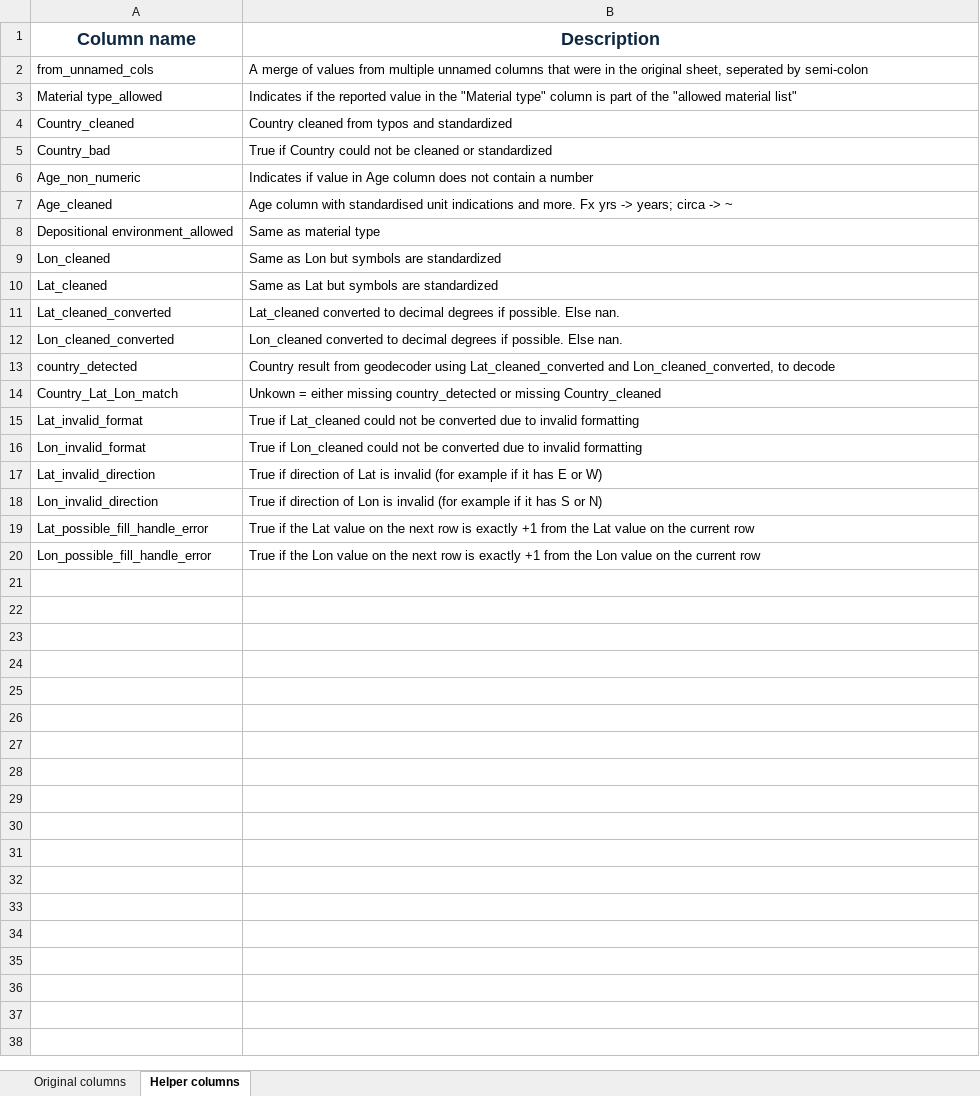
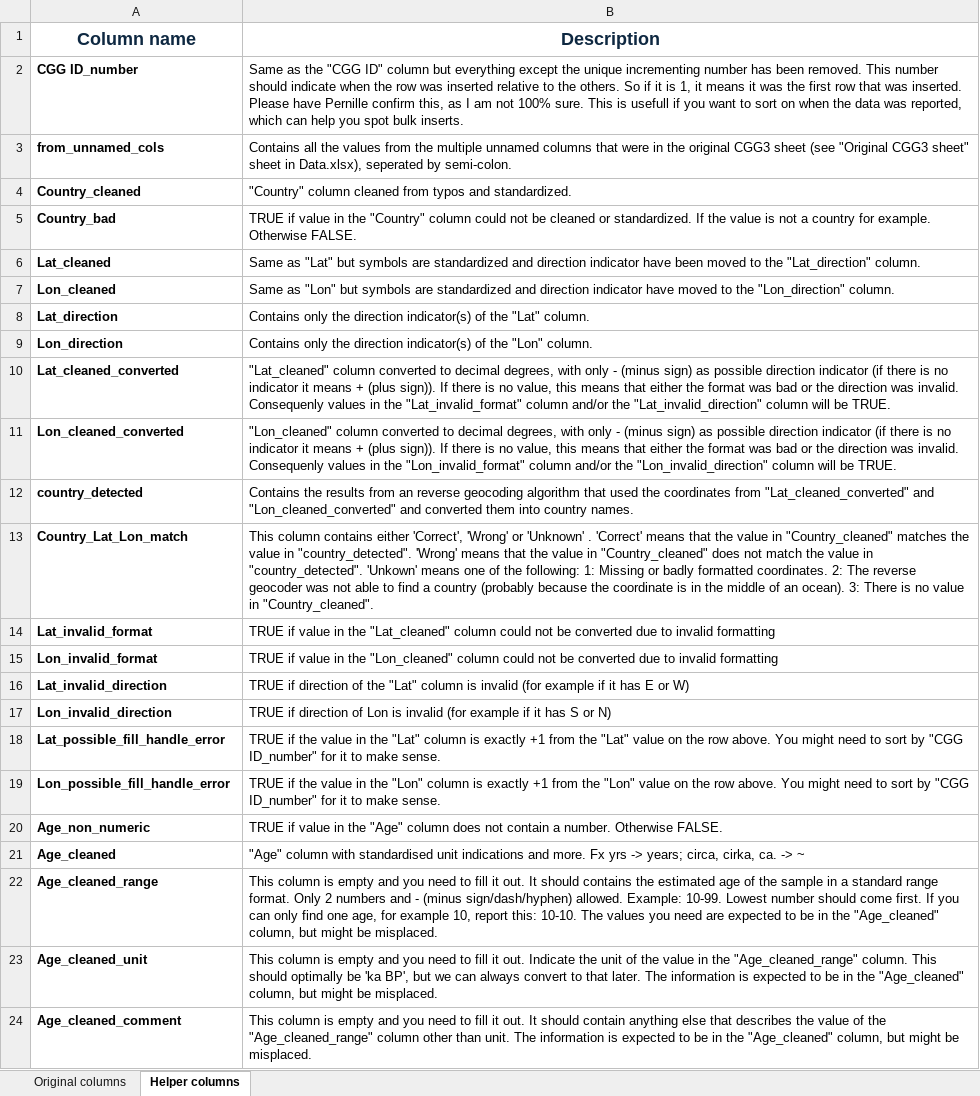
Before and after one commit to magnujo/gg-metadatabase-ui, an Excel workbook: notebooks/cgg3 cleanup/Manual Cleanup Guide/Column descriptions.xlsx, sheet Helper columns, drawn as a sheet; only a part is shown; values as stored, in another font and other column widths than the file's, no borders; removed rows and columns are numbered as before the commit, all else as after; the diff covers the shown part only; the diff names each change by its address in the sheet, - before the commit and + after, or states it on an @@ line.

```diff
--- a/notebooks/cgg3 cleanup/Manual Cleanup Guide/Column descriptions.xlsx (sheet Helper columns)
+++ b/notebooks/cgg3 cleanup/Manual Cleanup Guide/Column descriptions.xlsx (sheet Helper columns)
+row 2: CGG ID_number | Same as the "CGG ID" column but everything except the unique incrementing number has been removed. This number should indicate when the row was inserted relative to the others. So if it is 1, it means it was the first row that was inserted. Please have Pernille confirm this, as I am not 100% sure. This is usefull if you want to sort on when the data was reported, which can help you spot bulk inserts.
-A3 bold: off
+A3 bold: on
-B3 (Description): A merge of values from multiple unnamed columns that were in the original sheet, seperated by semi-colon
+B3 (Description): Contains all the values from the multiple unnamed columns that were in the original CGG3 sheet (see "Original CGG3 sheet" sheet in Data.xlsx), seperated by semi-colon.
-row 3: Material type_allowed | Indicates if the reported value in the "Material type" column is part of the "allowed material list"
-A4:A5 bold: off
+A4:A5 bold: on
-B4 (Description): Country cleaned from typos and standardized
+B4 (Description): "Country" column cleaned from typos and standardized.
-B5 (Description): True if Country could not be cleaned or standardized
+B5 (Description): TRUE if value in the "Country" column could not be cleaned or standardized. If the value is not a country for example. Otherwise FALSE.
-row 6: Age_non_numeric | Indicates if value in Age column does not contain a number
-row 7: Age_cleaned | Age column with standardised unit indications and more. Fx yrs -> years; circa -> ~
-row 8: Depositional environment_allowed | Same as material type
-row 9: Lon_cleaned | Same as Lon but symbols are standardized
-A6 bold: off
+A6 bold: on
-B6 (Description): Same as Lat but symbols are standardized
+B6 (Description): Same as "Lat" but symbols are standardized and direction indicator have been moved to the "Lat_direction" column.
+row 7: Lon_cleaned | Same as "Lon" but symbols are standardized and direction indicator have moved to the "Lon_direction" column.
+row 8: Lat_direction | Contains only the direction indicator(s) of the "Lat" column.
+row 9: Lon_direction | Contains only the direction indicator(s) of the "Lon" column.
-A10:A19 bold: off
+A10:A19 bold: on
-B10 (Description): Lat_cleaned converted to decimal degrees if possible. Else nan.
+B10 (Description): "Lat_cleaned" column converted to decimal degrees, with only - (minus sign) as possible direction indicator (if there is no indicator it means + (plus sign)). If there is no value, this means that either the format was bad or the direction was invalid. Consequenly values in the "Lat_invalid_format" column and/or the "Lat_invalid_direction" column will be TRUE.
-B11 (Description): Lon_cleaned converted to decimal degrees if possible. Else nan.
+B11 (Description): "Lon_cleaned" column converted to decimal degrees, with only - (minus sign) as possible direction indicator (if there is no indicator it means + (plus sign)). If there is no value, this means that either the format was bad or the direction was invalid. Consequenly values in the "Lon_invalid_format" column and/or the "Lon_invalid_direction" column will be TRUE.
-B12 (Description): Country result from geodecoder using Lat_cleaned_converted and Lon_cleaned_converted, to decode
+B12 (Description): Contains the results from an reverse geocoding algorithm that used the coordinates from "Lat_cleaned_converted" and "Lon_cleaned_converted" and converted them into country names.
-B13 (Description): Unkown = either missing country_detected or missing Country_cleaned
+B13 (Description): This column contains either 'Correct', 'Wrong' or 'Unknown' . 'Correct' means that the value in "Country_cleaned" matches the value in "country_detected". 'Wrong' means that the value in "Country_cleaned" does not match the value in "country_detected". 'Unkown' means one of the following: 1: Missing or badly formatted coordinates. 2: The reverse geocoder was not able to find a country (probably because the coordinate is in the middle of an ocean). 3: There is no value in "Country_cleaned".
-B14 (Description): True if Lat_cleaned could not…
+B14 (Description): TRUE if value in the "Lat_cleaned" column could not…
-B15 (Description): True if Lon_cleaned could not…
+B15 (Description): TRUE if value in the "Lon_cleaned" column could not…
-B16 (Description): True if direction of Lat is invalid…
+B16 (Description): TRUE if direction of the "Lat" column is invalid…
-B17 (Description): True if direction…
+B17 (Description): TRUE if direction…
-B18 (Description): True if the Lat value on the next row is exactly +1 from the Lat value on the current row
+B18 (Description): TRUE if the value in the "Lat" column is exactly +1 from the "Lat" value on the row above. You might need to sort by "CGG ID_number" for it to make sense.
-B19 (Description): True if the Lon value on the next row is exactly +1 from the Lon value on the current row
+B19 (Description): TRUE if the value in the "Lon" column is exactly +1 from the "Lon" value on the row above. You might need to sort by "CGG ID_number" for it to make sense.
+row 20: Age_non_numeric | TRUE if value in the "Age" column does not contain a number. Otherwise FALSE.
+row 21: Age_cleaned | "Age" column with standardised unit indications and more. Fx yrs -> years; circa, cirka, ca. -> ~
+row 22: Age_cleaned_range | This column is empty and you need to fill it out. It should contains the estimated age of the sample in a standard range format. Only 2 numbers and - (minus sign/dash/hyphen) allowed. Example: 10-99. Lowest number should come first. If you can only find one age, for example 10, report this: 10-10. The values you need are expected to be in the "Age_cleaned" column, but might be misplaced.
+row 23: Age_cleaned_unit | This column is empty and you need to fill it out. Indicate the unit of the value in the "Age_cleaned_range" column. This should optimally be 'ka BP', but we can always convert to that later. The information is expected to be in the "Age_cleaned" column, but might be misplaced.
+row 24: Age_cleaned_comment | This column is empty and you need to fill it out. It should contain anything else that describes the value of the "Age_cleaned_range" column other than unit. The information is expected to be in the "Age_cleaned" column, but might be misplaced.
```
Also changed, not shown: 3 added rows elsewhere in this sheet, sheet Original columns, 16 other files.
